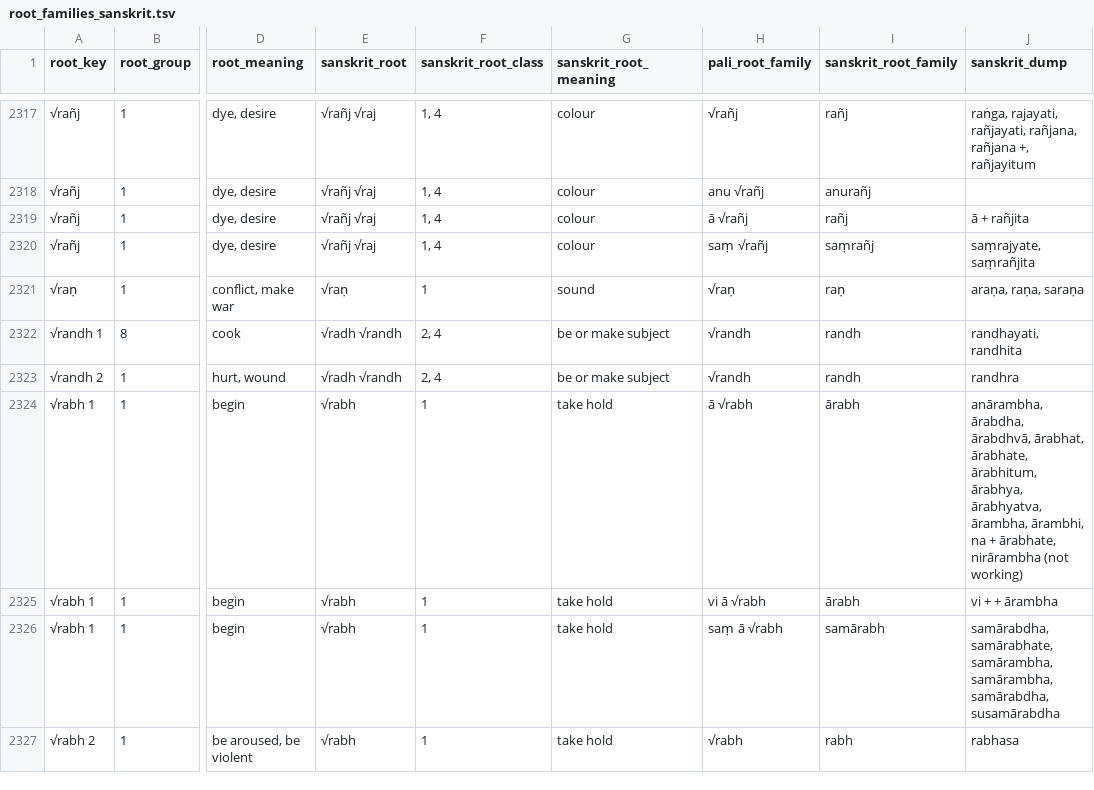
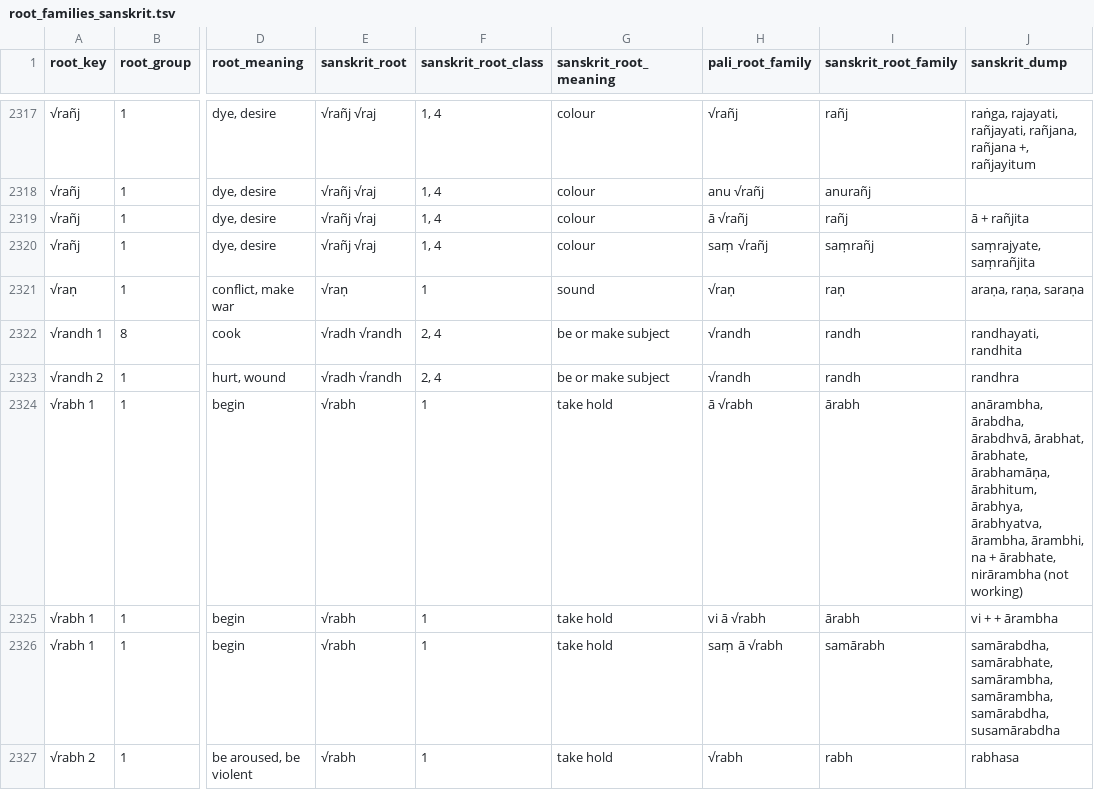
Before and after one commit to digitalpalidictionary/dpd-db, a TSV file: db/sanskrit/root_families_sanskrit.tsv, drawn as a sheet; only a part is shown, gaps mark what is left out; the diff covers the shown part only; the diff names each change by its address in the sheet, - before the commit and + after, or states it on an @@ line.

Commit message:
data update

```diff
--- a/db/sanskrit/root_families_sanskrit.tsv
+++ b/db/sanskrit/root_families_sanskrit.tsv
-J2324 (sanskrit_dump): …ārabhat, ārabhate, ārabhitum, ārabhya,…
+J2324 (sanskrit_dump): …ārabhat, ārabhate, ārabhamāṇa, ārabhitum, ārabhya,…
```
Also changed, not shown: 8 edited cells elsewhere in this file, db_tests/db_tests_columns.tsv, shared_data/deconstructor/variant_readings.tsv, 7 other files.
